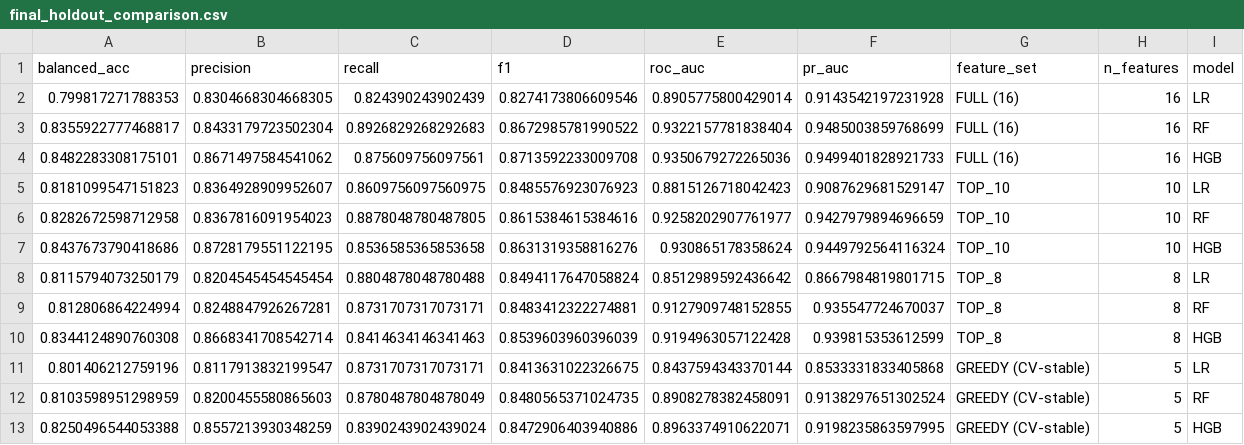
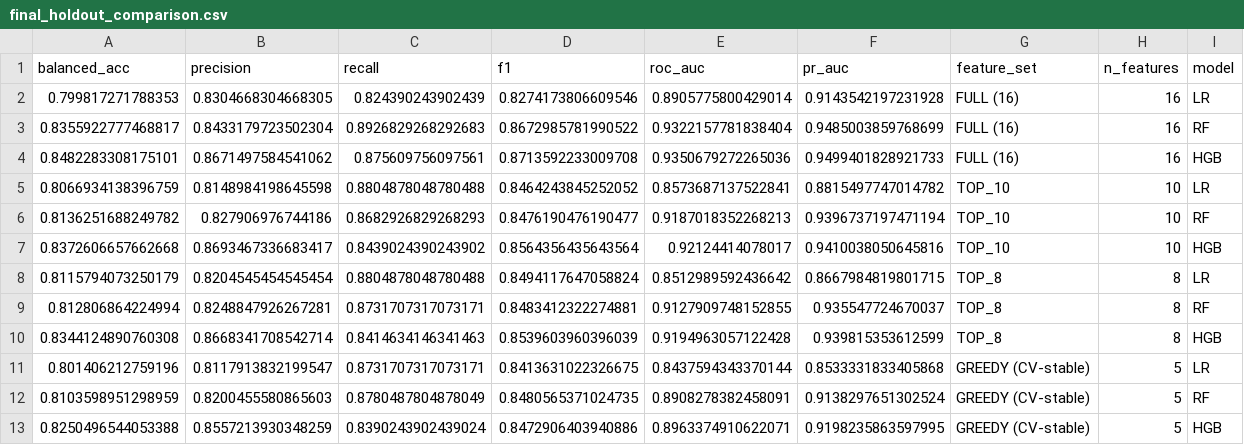
Before and after one commit to prernt/curveql, a CSV file: gen_testdata/classifier_output_feature_analysis/final_holdout_comparison.csv, drawn as a sheet; removed rows and columns are numbered as before the commit, all else as after; the diff names each change by its address in the sheet, - before the commit and + after, or states it on an @@ line.

```diff
--- a/gen_testdata/classifier_output_feature_analysis/final_holdout_comparison.csv
+++ b/gen_testdata/classifier_output_feature_analysis/final_holdout_comparison.csv
-row 5: 0.8181099547151823 | 0.8364928909952607 | 0.8609756097560975 | 0.8485576923076923 | 0.8815126718042423 | 0.9087629681529147 | TOP_10 | 10 | LR
-row 6: 0.8282672598712958 | 0.8367816091954023 | 0.8878048780487805 | 0.8615384615384616 | 0.9258202907761977 | 0.9427979894696659 | TOP_10 | 10 | RF
-row 7: 0.8437673790418686 | 0.8728179551122195 | 0.8536585365853658 | 0.8631319358816276 | 0.930865178358624 | 0.9449792564116324 | TOP_10 | 10 | HGB
+row 5: 0.8066934138396759 | 0.8148984198645598 | 0.8804878048780488 | 0.8464243845252052 | 0.8573687137522841 | 0.8815497747014782 | TOP_10 | 10 | LR
+row 6: 0.8136251688249782 | 0.827906976744186 | 0.8682926829268293 | 0.8476190476190477 | 0.9187018352268213 | 0.9396737197471194 | TOP_10 | 10 | RF
+row 7: 0.8372606657662668 | 0.8693467336683417 | 0.8439024390243902 | 0.8564356435643564 | 0.92124414078017 | 0.9410038050645816 | TOP_10 | 10 | HGB
```
Also changed, not shown: gen_testdata/classifier_output_feature_analysis/final_holdout_comparison_with_average.csv, 25 other files.
